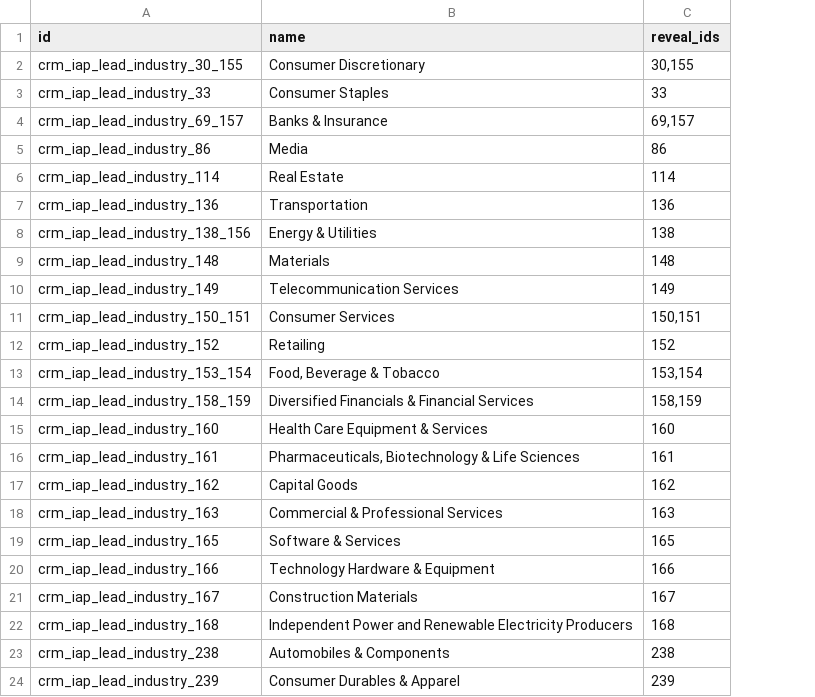
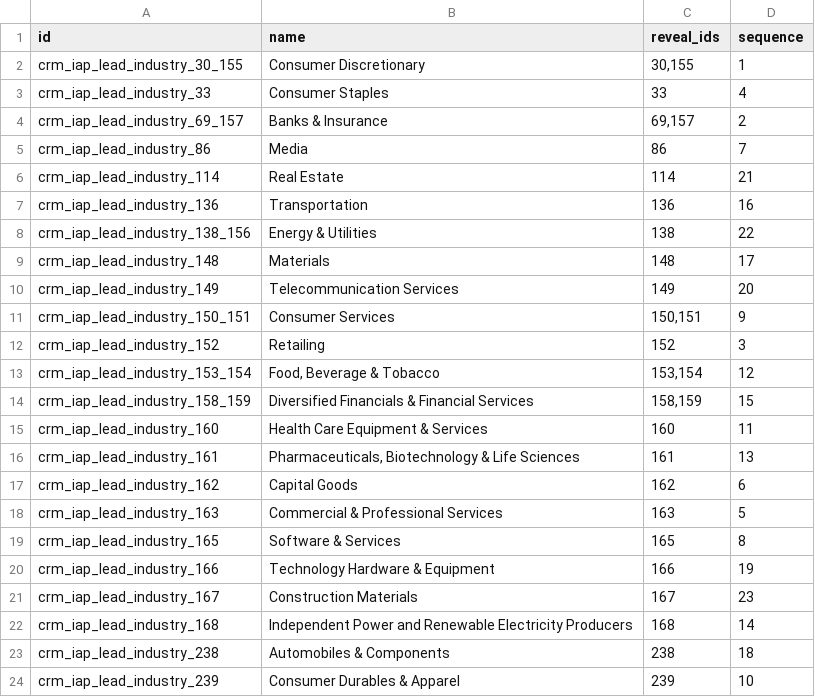
Before and after one commit to YoushaExT/odoo, a CSV file: addons/crm_iap_lead/data/crm.iap.lead.industry.csv, drawn as a sheet; the diff names each change by its address in the sheet, - before the commit and + after, or states it on an @@ line.

Commit message:
[IMP] crm_iap_lead: allow ordering crm.iap.lead.industry with a sequence
This commit simply adds a sequence field to the crm.iap.lead.industry model and
re-orders the records imported in the CSV file.

This re-ordering is performed to show preferred records to the user, having
some diversified industry choices at the top that provide interesting results.

Nothing should change functionally.

UPG PR odoo/upgrade#2288
Task-2471703

```diff
--- a/addons/crm_iap_lead/data/crm.iap.lead.industry.csv
+++ b/addons/crm_iap_lead/data/crm.iap.lead.industry.csv
+column D (sequence), rows 2-24: 1 | 4 | 2 | 7 | 21 | 16 | 22 | 17 | 20 | 9 | 3 | 12 | 15 | 11 | 13 | 6 | 5 | 8 | 19 | 23 | 14 | 18 | 10
```
Also changed, not shown: 1 other file.
